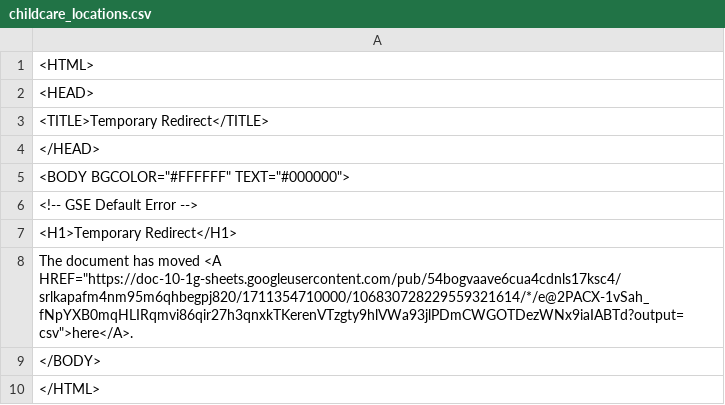
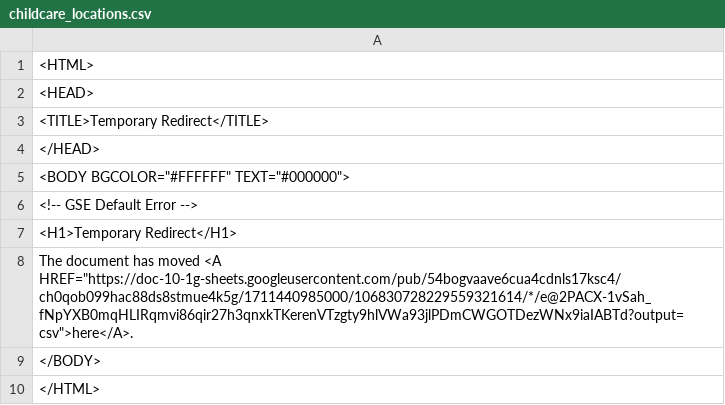
Before and after one commit to Cantaloupe2/github-action-csv-update-demo, a CSV file: data/childcare_locations.csv, drawn as a sheet.

```diff
--- a/data/childcare_locations.csv
+++ b/data/childcare_locations.csv
@@ -7,3 +7,3 @@
 <H1>Temporary Redirect</H1>
-The document has moved <A HREF="https://doc-10-1g-sheets.googleusercontent.com/pub/54bogvaave6cua4cdnls17ksc4/srlkapafm4nm95m6qhbegpj820/1711354710000/106830728229559321614/*/e@2PACX-1vSah_fNpYXB0mqHLIRqmvi86qir27h3qnxkTKerenVTzgty9hlVWa93jlPDmCWGOTDezWNx9iaIABTd?output=csv">here</A>.
+The document has moved <A HREF="https://doc-10-1g-sheets.googleusercontent.com/pub/54bogvaave6cua4cdnls17ksc4/ch0qob099hac88ds8stmue4k5g/1711440985000/106830728229559321614/*/e@2PACX-1vSah_fNpYXB0mqHLIRqmvi86qir27h3qnxkTKerenVTzgty9hlVWa93jlPDmCWGOTDezWNx9iaIABTd?output=csv">here</A>.
 </BODY>
```
